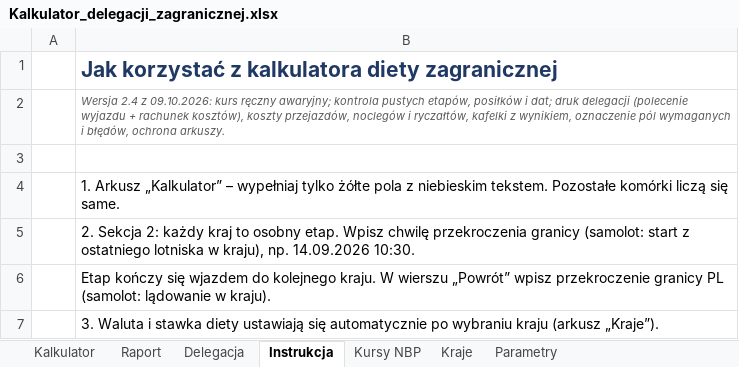
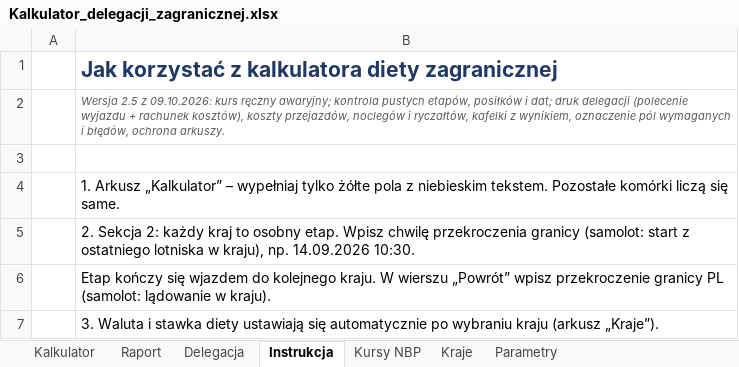
Before and after one commit to krystianr84/delegacja_zagraniczna_plus, an Excel workbook: wydanie/Kalkulator_delegacji_zagranicznej.xlsx, sheet Instrukcja, drawn as a sheet; only a part is shown; values as stored, in another font and other column widths than the file's, no borders; the diff names each change by its address in the sheet, - before the commit and + after, or states it on an @@ line.

```diff
--- a/wydanie/Kalkulator_delegacji_zagranicznej.xlsx (sheet Instrukcja)
+++ b/wydanie/Kalkulator_delegacji_zagranicznej.xlsx (sheet Instrukcja)
-B2: Wersja 2.4 z 09.10.2026:…
+B2: Wersja 2.5 z 09.10.2026:…
```
Also changed, not shown: sheet Kalkulator, formulas that keep their value, wydanie/Kalkulator_delegacji_zagranicznej_pusty.xlsx, 8 other files.
